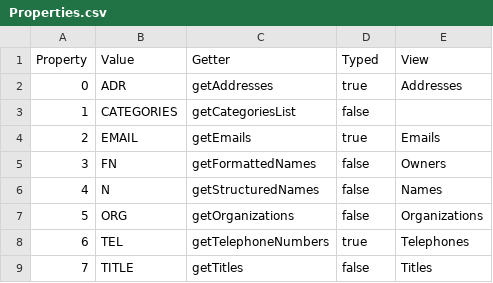
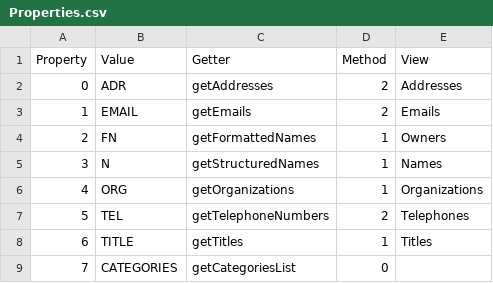
Before and after one commit to prrvchr/vCardOOo, a CSV file: vCardOOo/hsqldb/Properties.csv, drawn as a sheet; removed rows and columns are numbered as before the commit, all else as after; the diff names each change by its address in the sheet, - before the commit and + after, or states it on an @@ line.

```diff
--- a/vCardOOo/hsqldb/Properties.csv
+++ b/vCardOOo/hsqldb/Properties.csv
-D1: Typed
+D1: Method
-D2 (Method): true
+D2 (Method): 2
-row 3: 1 | CATEGORIES | getCategoriesList | false
@@ column A (Property) renumbered between rows 3 and 8 @@
-D3 (Method): true
+D3 (Method): 2
-D4:D6 (Method): false
+D4:D6 (Method): 1
-D7 (Method): true
+D7 (Method): 2
-D8 (Method): false
+D8 (Method): 1
+row 9: 7 | CATEGORIES | getCategoriesList | 0
```
Also changed, not shown: vCardOOo/hsqldb/PropertyParameter.csv, vCardOOo/hsqldb/PropertyType.csv, 6 other files.
